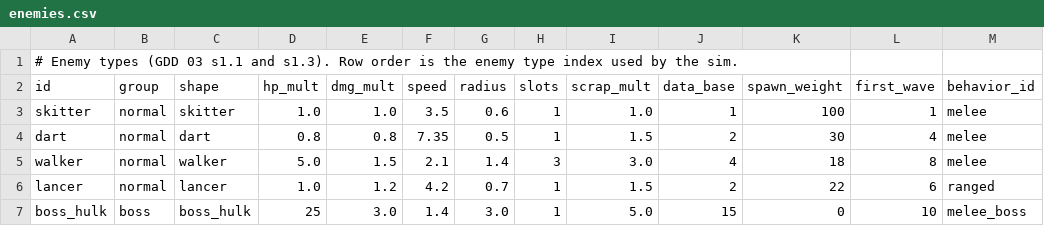
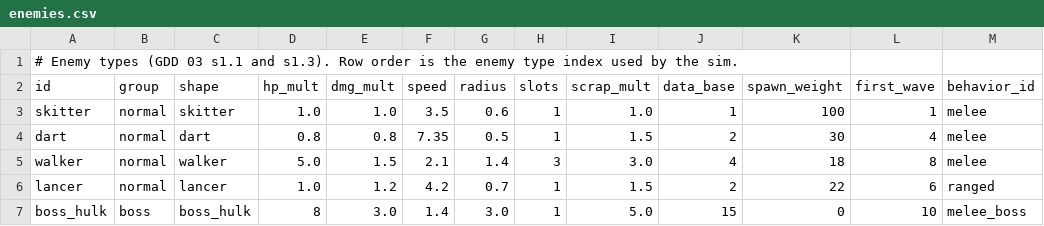
Before and after one commit to paimonsoror/iron-static, a CSV file: data/enemies.csv, drawn as a sheet; only a part is shown; the diff names each change by its address in the sheet, - before the commit and + after, or states it on an @@ line.

```diff
--- a/data/enemies.csv
+++ b/data/enemies.csv
-D7 (hp_mult): 25
+D7 (hp_mult): 8
```
Also changed, not shown: data/frames.csv, data/run_upgrades.csv, 45 other files.
